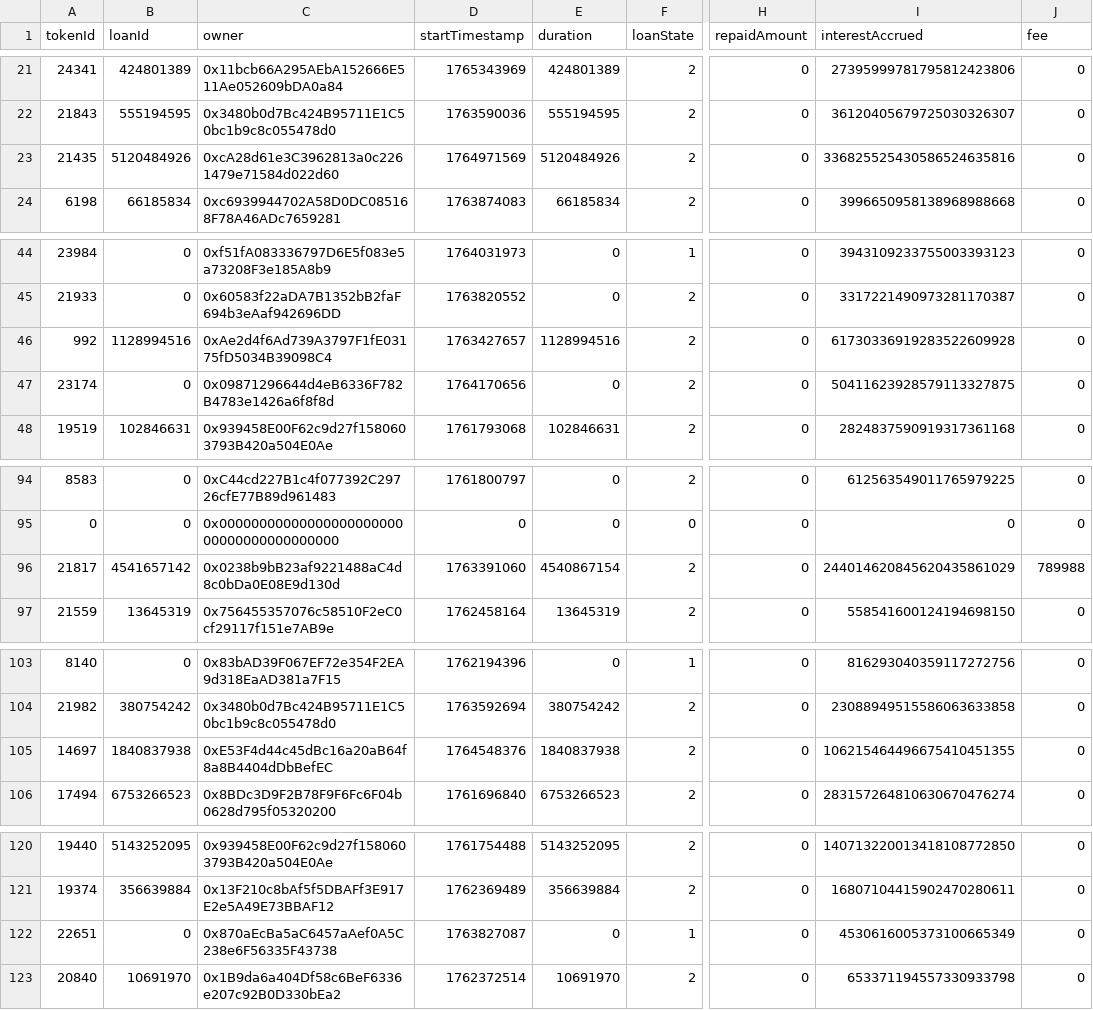
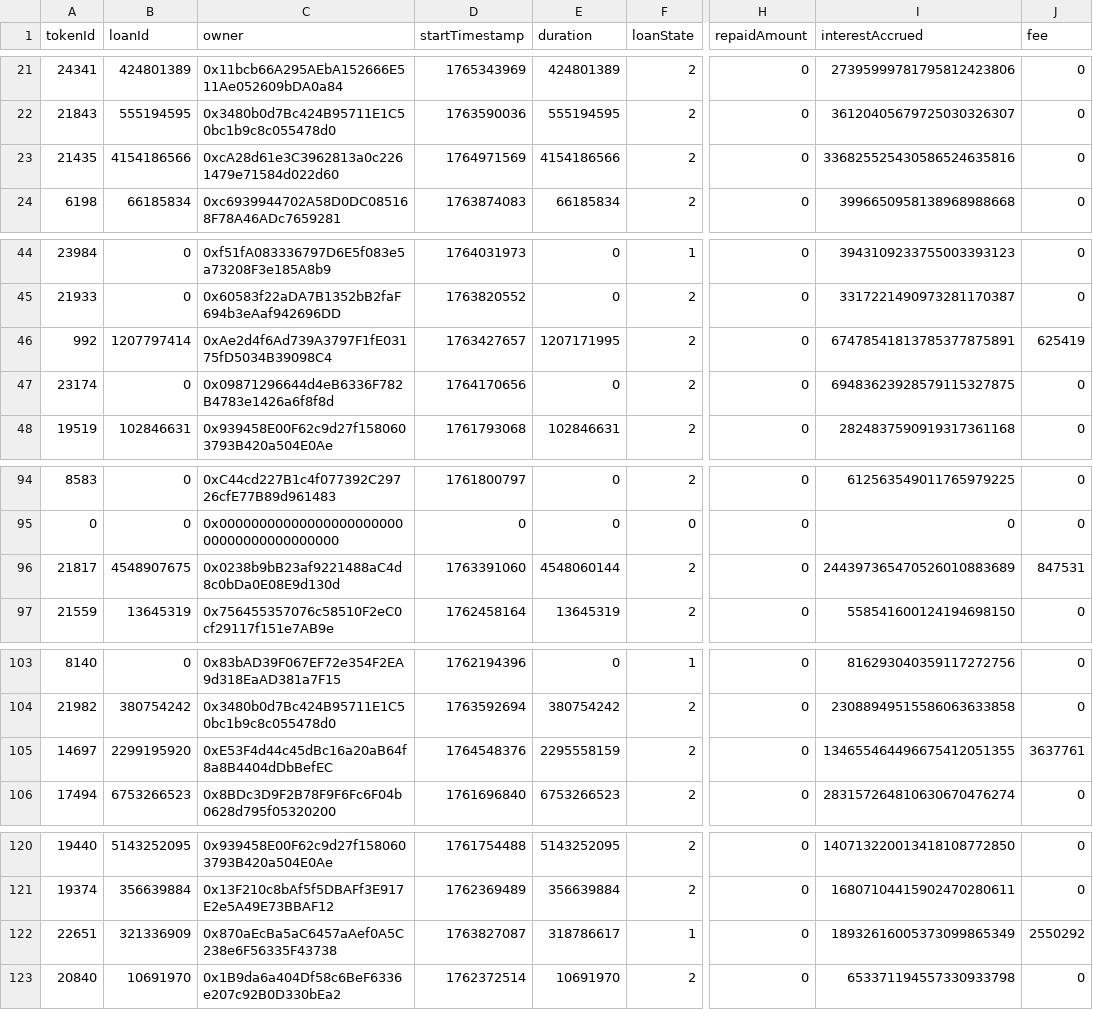
Before and after one commit to vinit-wq/dataFile, a CSV file: loan_details.csv, drawn as a sheet; only a part is shown, gaps mark what is left out; the diff covers the shown part only; the diff names each change by its address in the sheet, - before the commit and + after, or states it on an @@ line.

Commit message:
Update loan_details.csv

```diff
--- a/loan_details.csv
+++ b/loan_details.csv
-B23 (loanId): 5120484926
+B23 (loanId): 4154186566
-E23 (duration): 5120484926
+E23 (duration): 4154186566
-B46 (loanId): 1128994516
+B46 (loanId): 1207797414
-E46 (duration): 1128994516
+E46 (duration): 1207171995
-I46 (interestAccrued): 61730336919283522609928
+I46 (interestAccrued): 67478541813785377875891
-J46 (fee): 0
+J46 (fee): 625419
-I47 (interestAccrued): 50411623928579113327875
+I47 (interestAccrued): 69483623928579115327875
-B96 (loanId): 4541657142
+B96 (loanId): 4548907675
-E96 (duration): 4540867154
+E96 (duration): 4548060144
-I96 (interestAccrued): 244014620845620435861029
+I96 (interestAccrued): 244397365470526010883689
-J96 (fee): 789988
+J96 (fee): 847531
-B105 (loanId): 1840837938
+B105 (loanId): 2299195920
-E105 (duration): 1840837938
+E105 (duration): 2295558159
-I105 (interestAccrued): 106215464496675410451355
+I105 (interestAccrued): 134655464496675412051355
-J105 (fee): 0
+J105 (fee): 3637761
-B122 (loanId): 0
+B122 (loanId): 321336909
-E122 (duration): 0
+E122 (duration): 318786617
-I122 (interestAccrued): 4530616005373100665349
+I122 (interestAccrued): 18932616005373099865349
-J122 (fee): 0
+J122 (fee): 2550292
```
Also changed, not shown: 3 edited cells elsewhere in this file.
